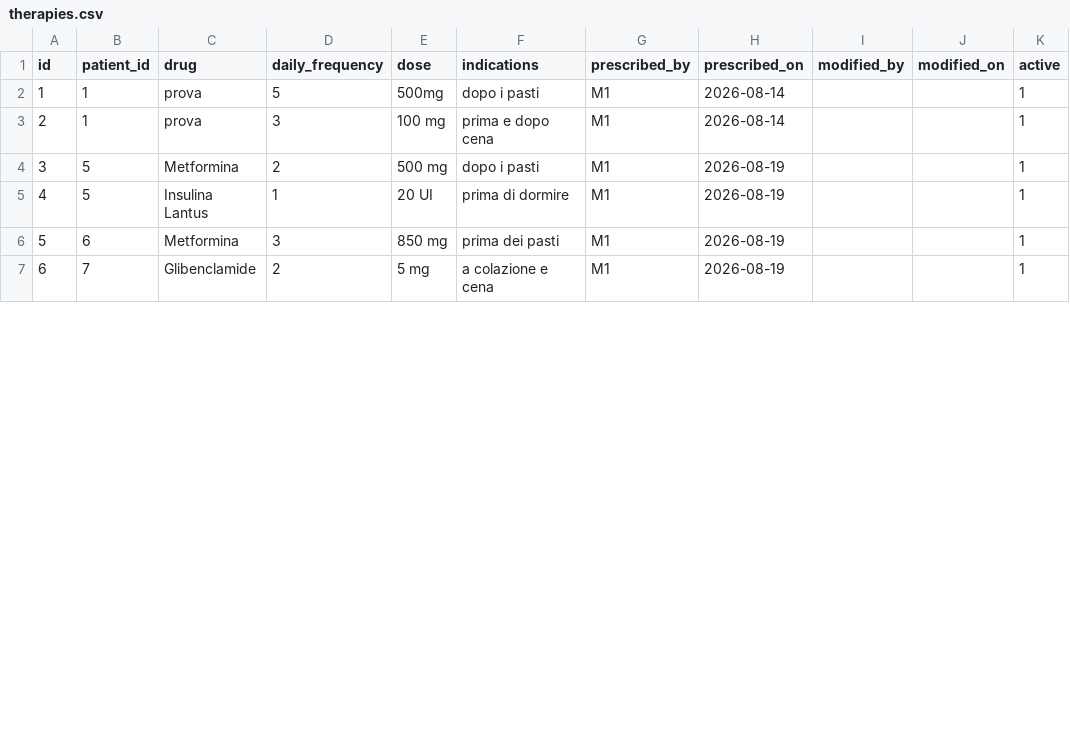
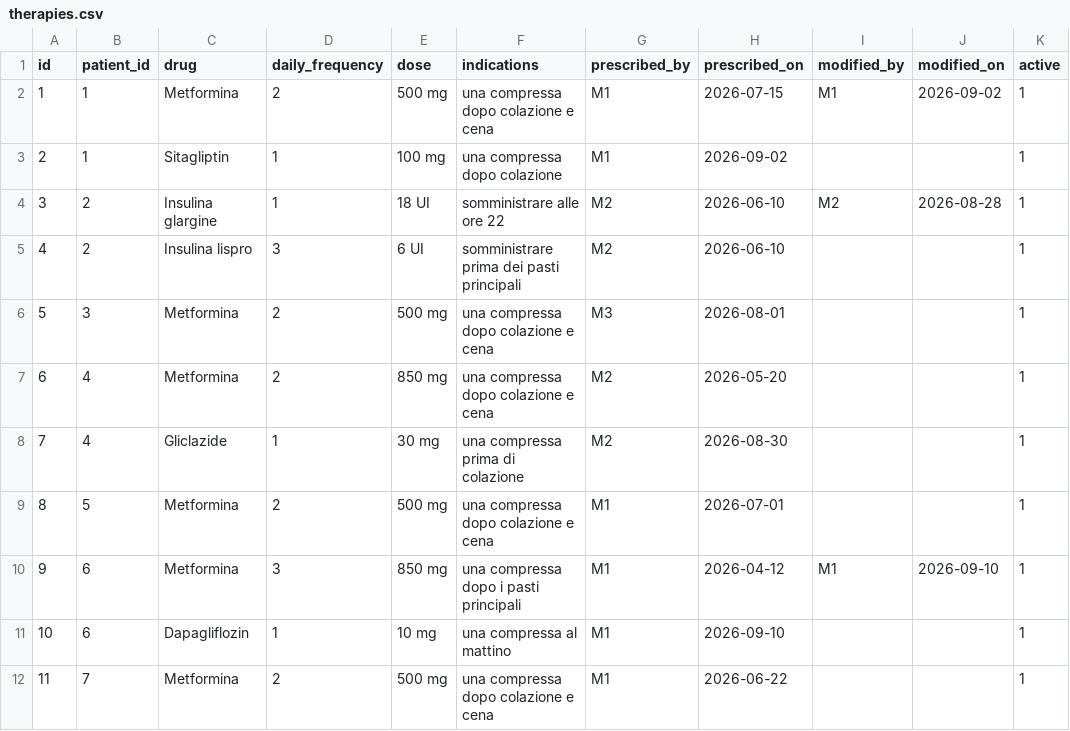
Before and after one commit to PaoloFer/SWE-uni_project, a CSV file: Backend/data/therapies.csv, drawn as a sheet; only a part is shown; removed rows and columns are numbered as before the commit, all else as after; the diff covers the shown part only; the diff names each change by its address in the sheet, - before the commit and + after, or states it on an @@ line.

```diff
--- a/Backend/data/therapies.csv
+++ b/Backend/data/therapies.csv
-C2 (drug): prova
+C2 (drug): Metformina
-D2 (daily_frequency): 5
+D2 (daily_frequency): 2
-E2 (dose): 500mg
+E2 (dose): 500 mg
-F2 (indications): dopo i pasti
+F2 (indications): una compressa dopo colazione e cena
-H2 (prescribed_on): 2026-08-14
+H2 (prescribed_on): 2026-07-15
-I2 (modified_by): (empty)
+I2 (modified_by): M1
-J2 (modified_on): (empty)
+J2 (modified_on): 2026-09-02
-C3 (drug): prova
+C3 (drug): Sitagliptin
-D3 (daily_frequency): 3
+D3 (daily_frequency): 1
-F3 (indications): prima e dopo cena
+F3 (indications): una compressa dopo colazione
-H3 (prescribed_on): 2026-08-14
+H3 (prescribed_on): 2026-09-02
+row 4: 3 | 2 | Insulina glargine | 1 | 18 UI | somministrare alle ore 22 | M2 | 2026-06-10 | M2 | 2026-08-28 | 1
+row 5: 4 | 2 | Insulina lispro | 3 | 6 UI | somministrare prima dei pasti principali | M2 | 2026-06-10 |  |  | 1
+row 6: 5 | 3 | Metformina | 2 | 500 mg | una compressa dopo colazione e cena | M3 | 2026-08-01 |  |  | 1
+row 7: 6 | 4 | Metformina | 2 | 850 mg | una compressa dopo colazione e cena | M2 | 2026-05-20 |  |  | 1
+row 8: 7 | 4 | Gliclazide | 1 | 30 mg | una compressa prima di colazione | M2 | 2026-08-30 |  |  | 1
@@ column A (id) renumbered between rows 9 and 16 @@
-F9 (indications): dopo i pasti
+F9 (indications): una compressa dopo colazione e cena
-H9 (prescribed_on): 2026-08-19
+H9 (prescribed_on): 2026-07-01
-row 5: 4 | 5 | Insulina Lantus | 1 | 20 UI | prima di dormire | M1 | 2026-08-19 |  |  | 1
-F10 (indications): prima dei pasti
+F10 (indications): una compressa dopo i pasti principali
-H10 (prescribed_on): 2026-08-19
+H10 (prescribed_on): 2026-04-12
-I10 (modified_by): (empty)
+I10 (modified_by): M1
-J10 (modified_on): (empty)
+J10 (modified_on): 2026-09-10
+row 11: 10 | 6 | Dapagliflozin | 1 | 10 mg | una compressa al mattino | M1 | 2026-09-10 |  |  | 1
-C12 (drug): Glibenclamide
+C12 (drug): Metformina
-E12 (dose): 5 mg
+E12 (dose): 500 mg
-F12 (indications): a colazione e cena
+F12 (indications): una compressa dopo colazione e cena
-H12 (prescribed_on): 2026-08-19
+H12 (prescribed_on): 2026-06-22
```
Also changed, not shown: 1 removed row and 15 edited cells elsewhere in this file, Backend/data/glicemia.csv, Backend/data/notifications.csv, 6 other files.
